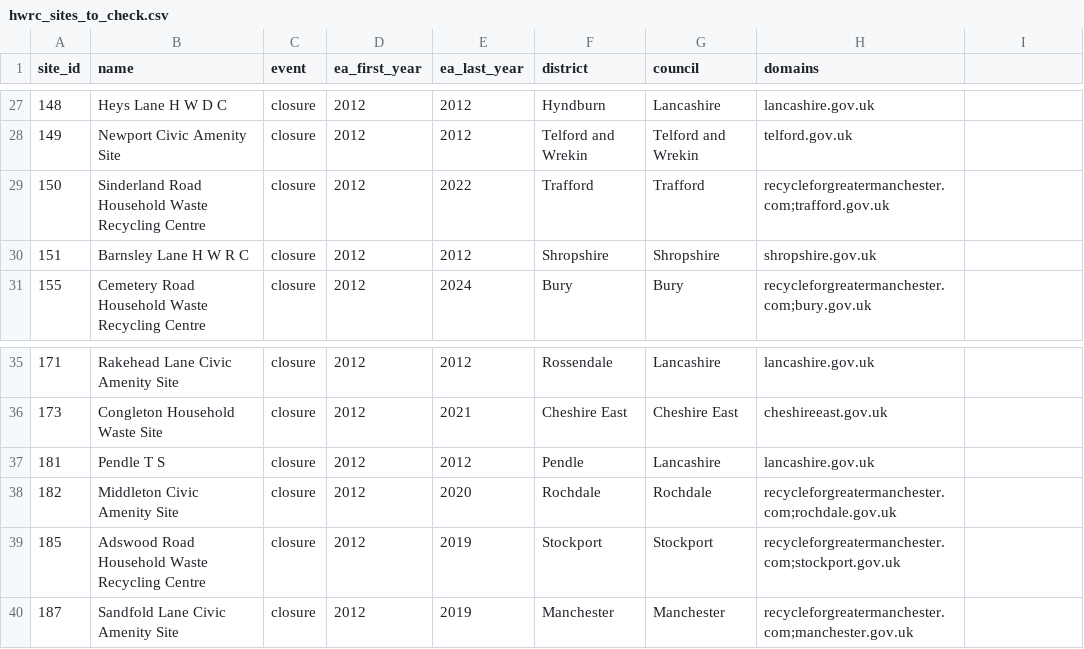
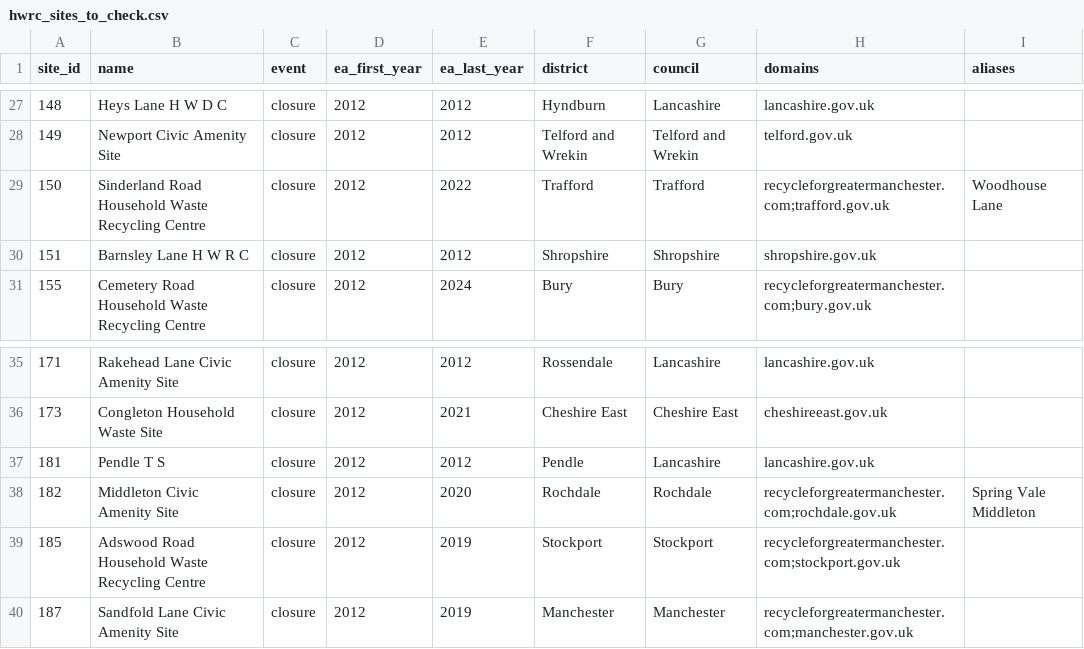
Before and after one commit to Kochal/litter, a CSV file: data/wayback/hwrc_sites_to_check.csv, drawn as a sheet; only a part is shown, gaps mark what is left out; the diff names each change by its address in the sheet, - before the commit and + after, or states it on an @@ line.

```diff
--- a/data/wayback/hwrc_sites_to_check.csv
+++ b/data/wayback/hwrc_sites_to_check.csv
-I1: (empty)
+I1: aliases
-I29 (aliases): (empty)
+I29 (aliases): Woodhouse Lane
-I38 (aliases): (empty)
+I38 (aliases): Spring Vale Middleton
```
Also changed, not shown: 4 other files.
